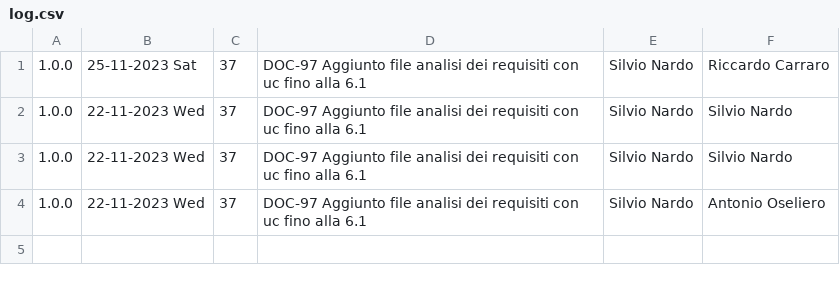
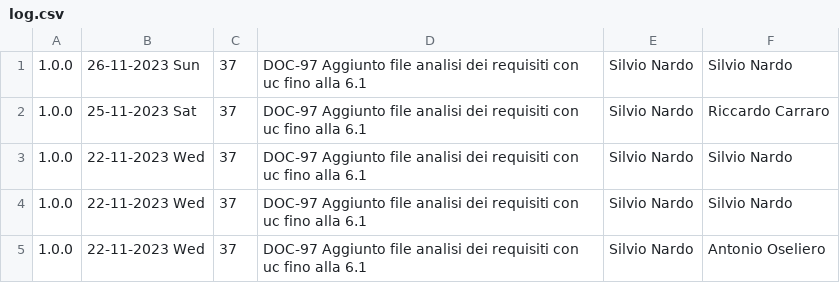
Before and after one commit to Error-418-SWE/Documenti, a CSV file: 2 - RTB/Documentazione esterna/Analisi dei Requisiti/log.csv, drawn as a sheet; the diff names each change by its address in the sheet, - before the commit and + after, or states it on an @@ line.

```diff
--- a/2 - RTB/Documentazione esterna/Analisi dei Requisiti/log.csv
+++ b/2 - RTB/Documentazione esterna/Analisi dei Requisiti/log.csv
+row 1: 1.0.0 | 26-11-2023 Sun | 37 | DOC-97 Aggiunto file analisi dei requisiti con uc fino alla 6.1 | Silvio Nardo | Silvio Nardo
```
